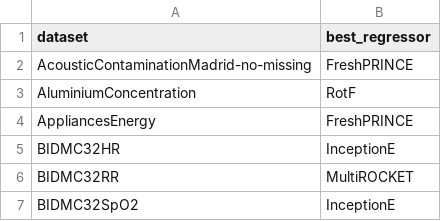
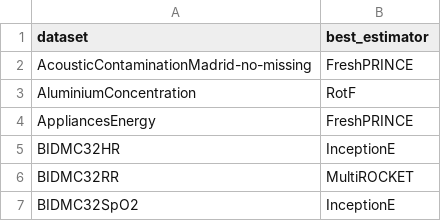
Before and after one commit to GuiArcencio/metal-crats, a CSV file: assets/regression/best_estimators.csv (was assets/best_regressors.csv), drawn as a sheet; only a part is shown.

Commit message:
Starts adapting to both classification and regression

```diff
--- a/assets/best_regressors.csv
+++ b/assets/regression/best_estimators.csv
@@ -1,2 +1,2 @@
-dataset,best_regressor
+dataset,best_estimator
 AcousticContaminationMadrid-no-missing,FreshPRINCE
```
Also changed, not shown: 12 other files.
